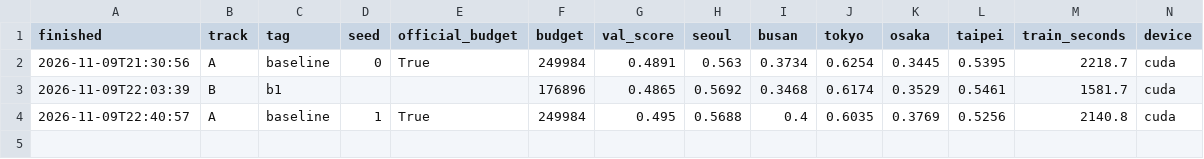
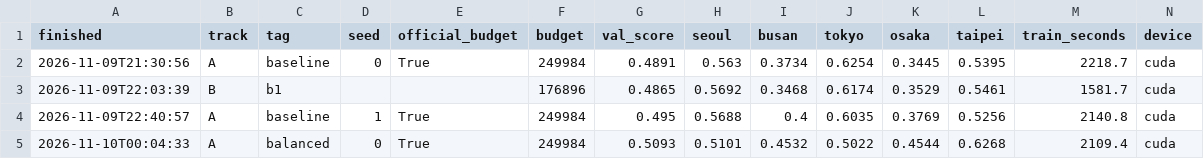
Before and after one commit to Isabel-mg/mas1004-assignment2, a CSV file: experiments.csv, drawn as a sheet; only a part is shown; rows hold the shown columns only; the diff names each change by its address in the sheet, - before the commit and + after, or states it on an @@ line.

```diff
--- a/experiments.csv
+++ b/experiments.csv
+row 5: 2026-11-10T00:04:33 | A | balanced | 0 | True | 249984 | 0.5093 | 0.5101 | 0.4532 | 0.5022 | 0.4544 | 0.6268 | 2109.4 | cuda
```
